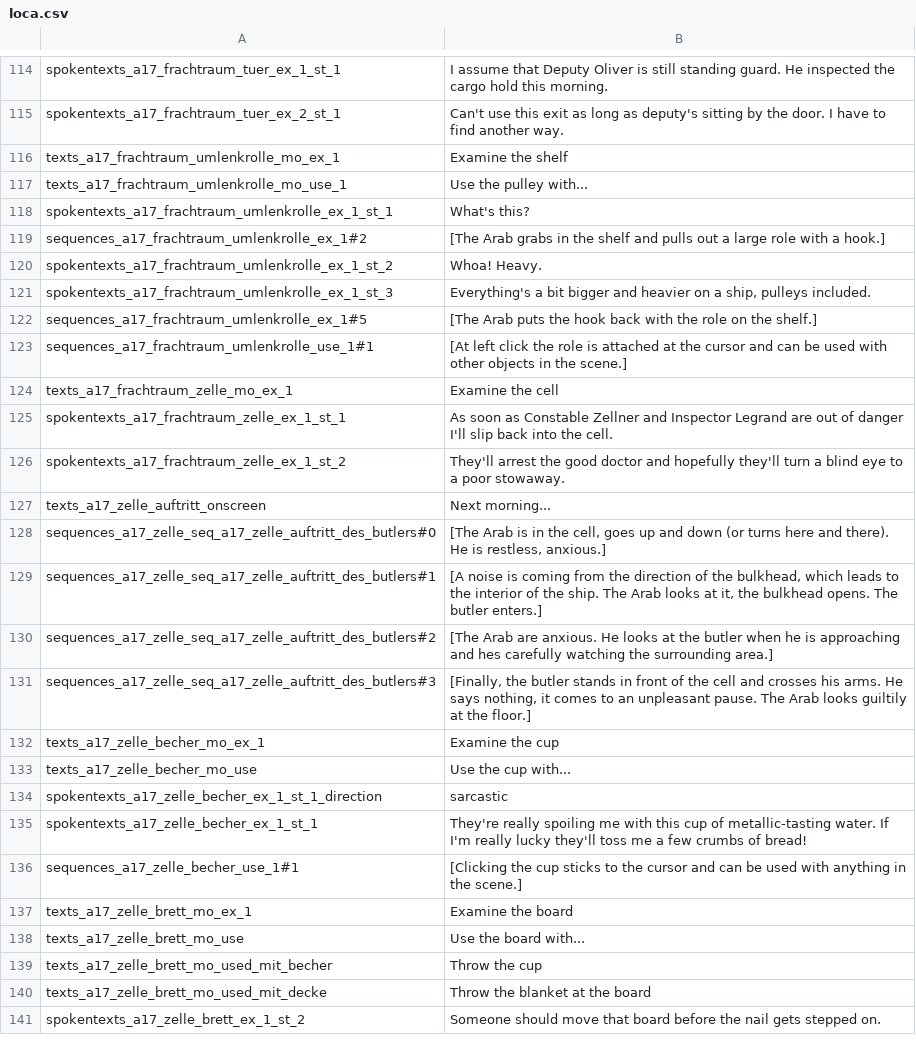
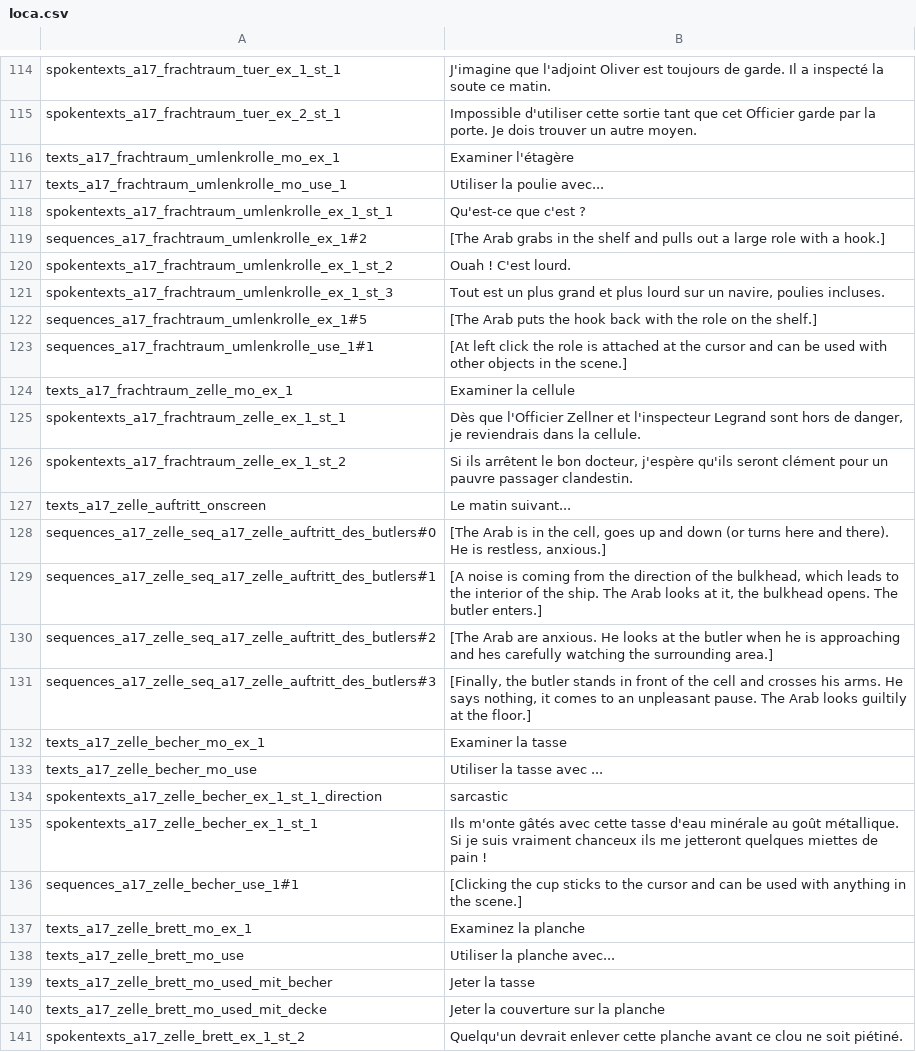
Before and after one commit to Smash15195/Traduction-Francaise-The-Raven---Chapitre-3---L-extinction-des-Corbeaux, a CSV file: episode_3/lang/fr/text/abschnitt_17/loca.csv, drawn as a sheet; only a part is shown, gaps mark what is left out; the diff covers the shown part only; the diff names each change by its address in the sheet, - before the commit and + after, or states it on an @@ line.

Commit message:
Ficher 17 (terminé)

```diff
--- a/episode_3/lang/fr/text/abschnitt_17/loca.csv
+++ b/episode_3/lang/fr/text/abschnitt_17/loca.csv
-B114: I assume that Deputy Oliver is still standing guard. He inspected the cargo hold this morning.
+B114: J'imagine que l'adjoint Oliver est toujours de garde. Il a inspecté la soute ce matin.
-B115: Can't use this exit as long as deputy's sitting by the door. I have to find another way.
+B115: Impossible d'utiliser cette sortie tant que cet Officier garde par la porte. Je dois trouver un autre moyen.
-B116: Examine the shelf
+B116: Examiner l'étagère
-B117: Use the pulley with...
+B117: Utiliser la poulie avec...
-B118: What's this?
+B118: Qu'est-ce que c'est ?
-B120: Whoa! Heavy.
+B120: Ouah ! C'est lourd.
-B121: Everything's a bit bigger and heavier on a ship, pulleys included.
+B121: Tout est un plus grand et plus lourd sur un navire, poulies incluses.
-B124: Examine the cell
+B124: Examiner la cellule
-B125: As soon as Constable Zellner and Inspector Legrand are out of danger I'll slip back into the cell.
+B125: Dès que l'Officier Zellner et l'inspecteur Legrand sont hors de danger, je reviendrais dans la cellule.
-B126: They'll arrest the good doctor and hopefully they'll turn a blind eye to a poor stowaway.
+B126: Si ils arrêtent le bon docteur, j'espère qu'ils seront clément pour un pauvre passager clandestin.
-B127: Next morning...
+B127: Le matin suivant...
-B132: Examine the cup
+B132: Examiner la tasse
-B133: Use the cup with...
+B133: Utiliser la tasse avec ...
-B135: They're really spoiling me with this cup of metallic-tasting water. If I'm really lucky they'll toss me a few crumbs of bread!
+B135: Ils m'onte gâtés avec cette tasse d'eau minérale au goût métallique. Si je suis vraiment chanceux ils me jetteront quelques miettes de pain !
-B137: Examine the board
+B137: Examinez la planche
-B138: Use the board with...
+B138: Utiliser la planche avec...
-B139: Throw the cup
+B139: Jeter la tasse
-B140: Throw the blanket at the board
+B140: Jeter la couverture sur la planche
-B141: Someone should move that board before the nail gets stepped on.
+B141: Quelqu'un devrait enlever cette planche avant ce clou ne soit piétiné.
```
Also changed, not shown: 157 edited cells elsewhere in this file.
